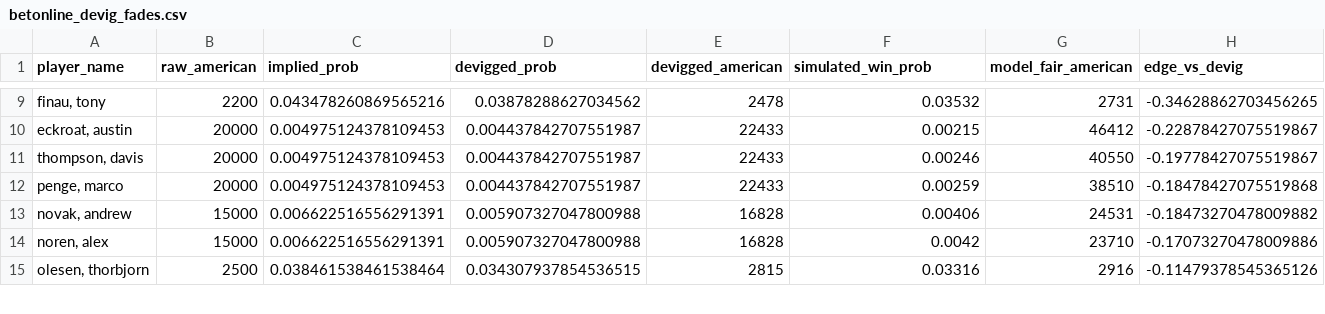
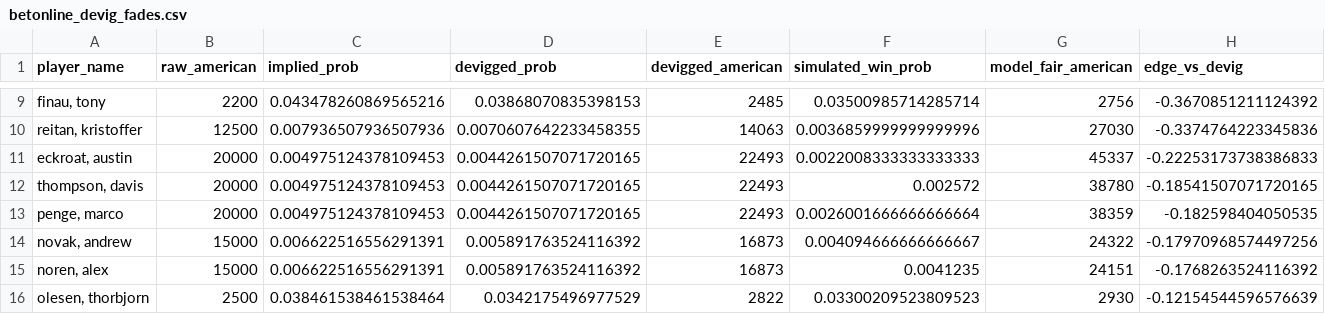
Before and after one commit to mslade50/sims_process, a CSV file: dashboard_data/betonline_devig_fades.csv, drawn as a sheet; only a part is shown, gaps mark what is left out; addresses are those after the commit; rows hold the shown columns only; the diff covers the shown part only; the diff names each change by its address in the sheet, - before the commit and + after, or states it on an @@ line.

```diff
--- a/dashboard_data/betonline_devig_fades.csv
+++ b/dashboard_data/betonline_devig_fades.csv
-D9 (devigged_prob): 0.03878288627034562
+D9 (devigged_prob): 0.03868070835398153
-E9 (devigged_american): 2478
+E9 (devigged_american): 2485
-F9 (simulated_win_prob): 0.03532
+F9 (simulated_win_prob): 0.03500985714285714
-G9 (model_fair_american): 2731
+G9 (model_fair_american): 2756
-H9 (edge_vs_devig): -0.34628862703456265
+H9 (edge_vs_devig): -0.3670851211124392
+row 10: reitan, kristoffer | 12500 | 0.007936507936507936 | 0.0070607642233458355 | 14063 | 0.0036859999999999996 | 27030 | -0.3374764223345836
-D11:D13 (devigged_prob): 0.004437842707551987
+D11:D13 (devigged_prob): 0.0044261507071720165
-E11:E13 (devigged_american): 22433
+E11:E13 (devigged_american): 22493
-F11 (simulated_win_prob): 0.00215
+F11 (simulated_win_prob): 0.0022008333333333333
-G11 (model_fair_american): 46412
+G11 (model_fair_american): 45337
-H11 (edge_vs_devig): -0.22878427075519867
+H11 (edge_vs_devig): -0.22253173738386833
-F12 (simulated_win_prob): 0.00246
+F12 (simulated_win_prob): 0.002572
-G12 (model_fair_american): 40550
+G12 (model_fair_american): 38780
-H12 (edge_vs_devig): -0.19778427075519867
+H12 (edge_vs_devig): -0.18541507071720165
-F13 (simulated_win_prob): 0.00259
+F13 (simulated_win_prob): 0.0026001666666666664
-G13 (model_fair_american): 38510
+G13 (model_fair_american): 38359
-H13 (edge_vs_devig): -0.18478427075519868
+H13 (edge_vs_devig): -0.182598404050535
-D14:D15 (devigged_prob): 0.005907327047800988
+D14:D15 (devigged_prob): 0.005891763524116392
-E14:E15 (devigged_american): 16828
+E14:E15 (devigged_american): 16873
-F14 (simulated_win_prob): 0.00406
+F14 (simulated_win_prob): 0.004094666666666667
-G14 (model_fair_american): 24531
+G14 (model_fair_american): 24322
-H14 (edge_vs_devig): -0.18473270478009882
+H14 (edge_vs_devig): -0.17970968574497256
-F15 (simulated_win_prob): 0.0042
+F15 (simulated_win_prob): 0.0041235
-G15 (model_fair_american): 23710
+G15 (model_fair_american): 24151
-H15 (edge_vs_devig): -0.17073270478009886
+H15 (edge_vs_devig): -0.1768263524116392
-D16 (devigged_prob): 0.034307937854536515
+D16 (devigged_prob): 0.0342175496977529
-E16 (devigged_american): 2815
+E16 (devigged_american): 2822
-F16 (simulated_win_prob): 0.03316
+F16 (simulated_win_prob): 0.03300209523809523
-G16 (model_fair_american): 2916
+G16 (model_fair_american): 2930
-H16 (edge_vs_devig): -0.11479378545365126
+H16 (edge_vs_devig): -0.12154544596576639
```
Also changed, not shown: 1 added row, 2 removed rows and 74 edited cells elsewhere in this file, dashboard_data/finish_equity_live.csv, dashboard_data/model_predictions_r1.csv, 7 other files.
